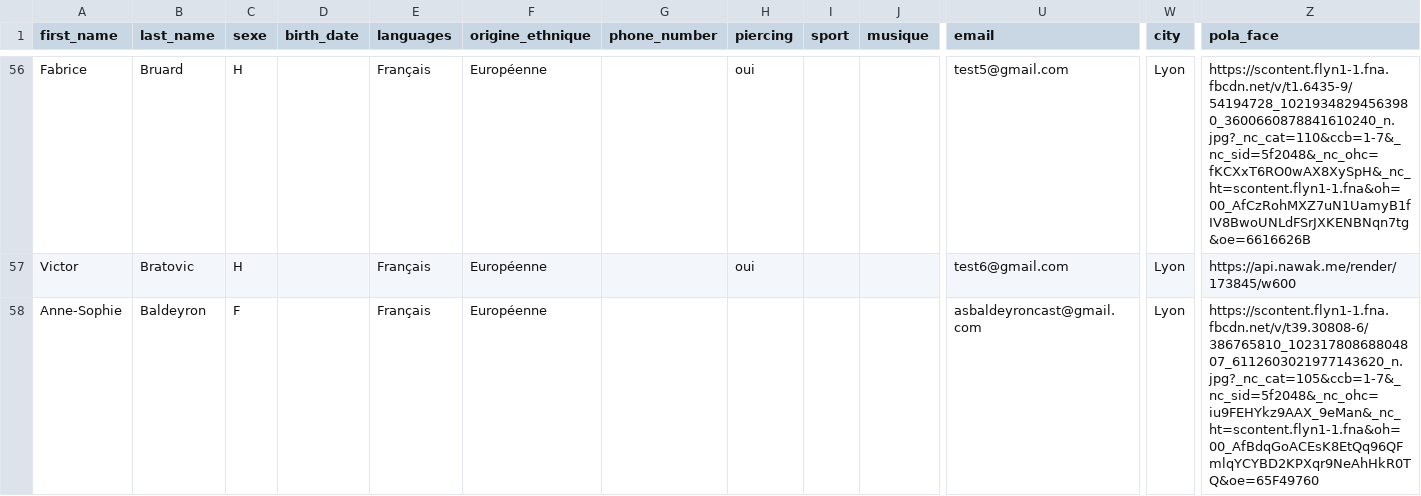
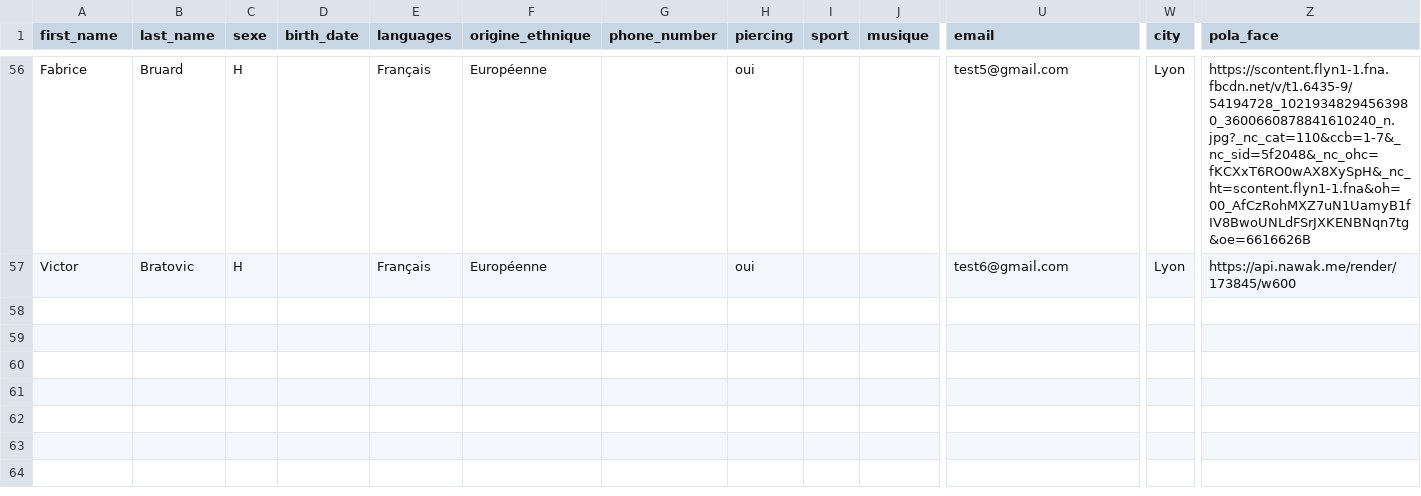
Before and after one commit to LyndaMER/the-right-one, a CSV file: db/Annesodb.csv, drawn as a sheet; only a part is shown, gaps mark what is left out; rows hold the shown columns only; the diff names each change by its address in the sheet, - before the commit and + after, or states it on an @@ line.

```diff
--- a/db/Annesodb.csv
+++ b/db/Annesodb.csv
-row 58: Anne-Sophie | Baldeyron | F |  | Français | Européenne |  |  |  |  | asbaldeyroncast@gmail.com | Lyon | https://scontent.flyn1-1.fna.fbcdn.net/v/t39.30808-6/386765810_10231780868804807_6112603021977143620_n.jpg?_nc_cat=105&ccb=1-7&_nc_sid=5f2048&_nc_ohc=iu9FEHYkz9AAX_9eMan&_nc_ht=scontent.flyn1-1.fna&oh=00_AfBdqGoACEsK8EtQq96QFmlqYCYBD2KPXqr9NeAhHkR0TQ&oe=65F49760
```
Also changed, not shown: 11 other files.
